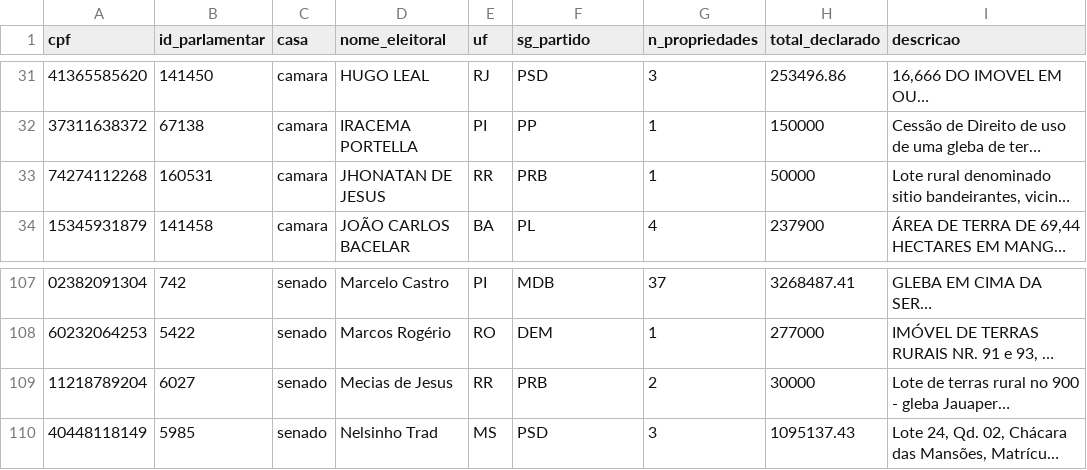
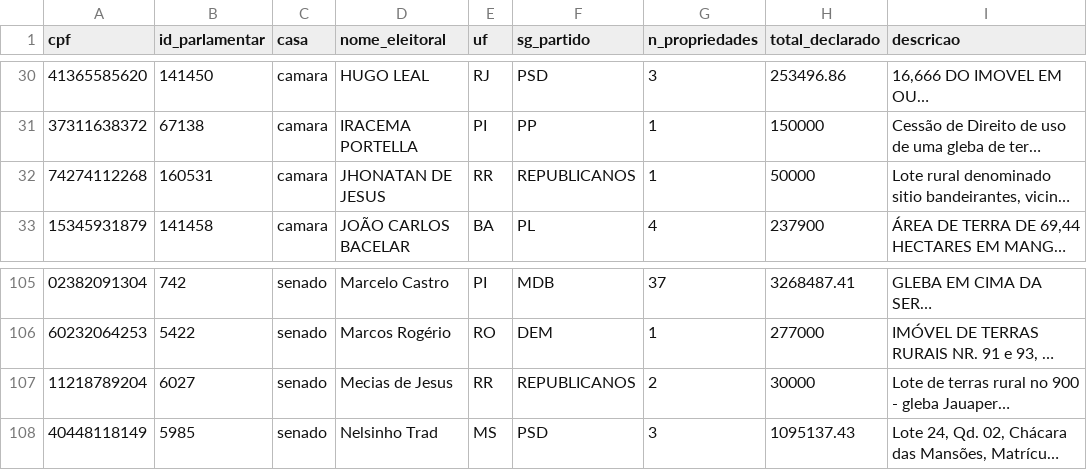
Before and after one commit to parlametria/perfil-parlamentar-dados, a CSV file: parlametria/raw_data/patrimonio/propriedades_rurais.csv, drawn as a sheet; only a part is shown, gaps mark what is left out; long unchanged cells end in …; addresses are those after the commit; the diff covers the shown part only; the diff names each change by its address in the sheet, - before the commit and + after, or states it on an @@ line.

```diff
--- a/parlametria/raw_data/patrimonio/propriedades_rurais.csv
+++ b/parlametria/raw_data/patrimonio/propriedades_rurais.csv
-F32 (sg_partido): PRB
+F32 (sg_partido): REPUBLICANOS
-F107 (sg_partido): PRB
+F107 (sg_partido): REPUBLICANOS
```
Also changed, not shown: 2 added rows, 4 removed rows and 3 edited cells elsewhere in this file, parlametria/raw_data/articulacoes/articulacoes_com_ambientalistas.csv, parlametria/raw_data/cargos_politicos/historico_parlamentares_cargos_politicos.csv, 10 other files.
